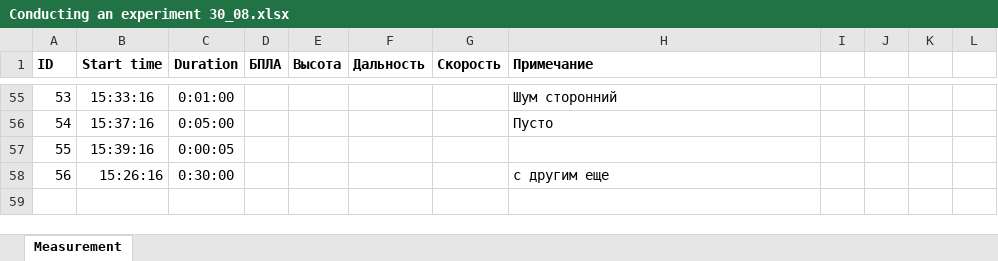
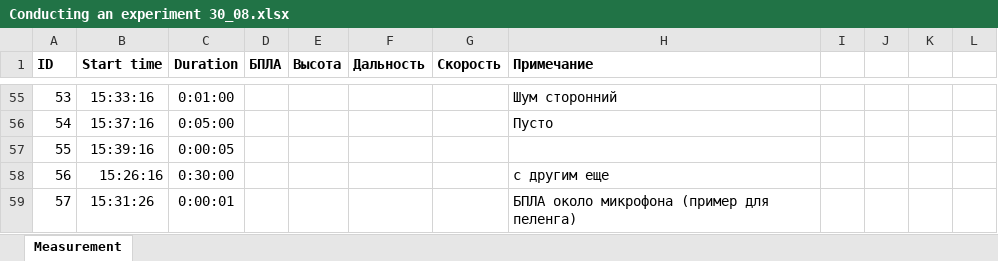
Before and after one commit to bdExplore/Scientific, an Excel workbook: Таблицы Данных/Conducting an experiment 30_08.xlsx, sheet Measurement, drawn as a sheet; only a part is shown, gaps mark what is left out; values as stored, in another font and other column widths than the file's, no borders; the diff names each change by its address in the sheet, - before the commit and + after, or states it on an @@ line.

```diff
--- a/Таблицы Данных/Conducting an experiment 30_08.xlsx (sheet Measurement)
+++ b/Таблицы Данных/Conducting an experiment 30_08.xlsx (sheet Measurement)
+row 59: 57 | 15:31:26 | 0:00:01 |  |  |  |  | БПЛА около микрофона (пример для пеленга)
```
Also changed, not shown: 6 other files.
